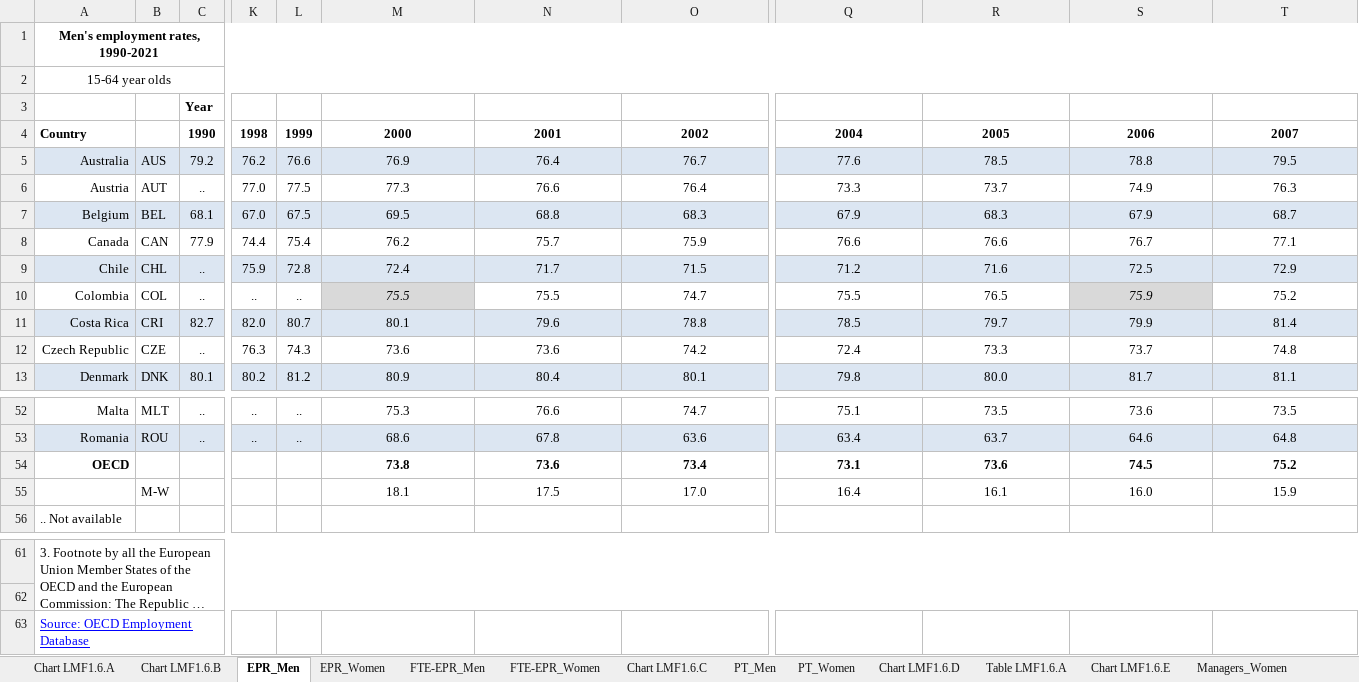
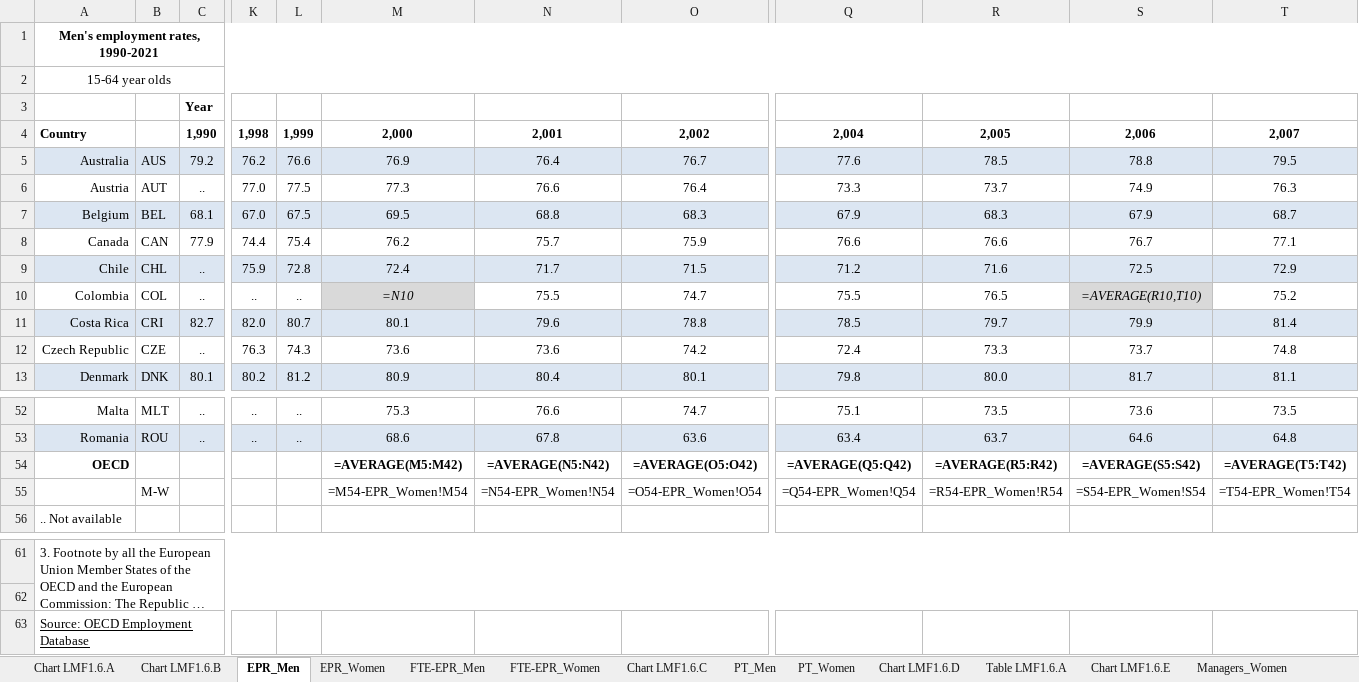
Before and after one commit to Lyceriuss/Python-Henrik-Pedersen-OPA2023, an Excel workbook: Lab2/Data/1_1_OECD_Gender_differences_in_employment_outcomes.xlsx, sheet EPR_Men, drawn as a sheet; only a part is shown, gaps mark what is left out; long unchanged cells end in …; values as stored, in another font and other column widths than the file's, no borders; formulas without a stored value are shown as written; removed rows and columns are numbered as before the commit, all else as after; rows hold the shown columns only; the diff names each change by its address in the sheet, - before the commit and + after, or states it on an @@ line.

```diff
--- a/Lab2/Data/1_1_OECD_Gender_differences_in_employment_outcomes.xlsx (sheet EPR_Men)
+++ b/Lab2/Data/1_1_OECD_Gender_differences_in_employment_outcomes.xlsx (sheet EPR_Men)
-row 4: Country |  | 1990 | 1998 | 1999 | 2000 | 2001 | 2002 | 2004 | 2005 | 2006 | 2007
+row 4: Country |  | 1,990 | 1,998 | 1,999 | 2,000 | 2,001 | 2,002 | 2,004 | 2,005 | 2,006 | 2,007
-M10: 75.5
+M10: =N10
-S10: 75.9
+S10: =AVERAGE(R10,T10)
-row 54: OECD |  |  |  |  | 73.8 | 73.6 | 73.4 | 73.1 | 73.6 | 74.5 | 75.2
-row 55:  | M-W |  |  |  | 18.1 | 17.5 | 17.0 | 16.4 | 16.1 | 16.0 | 15.9
+row 54: OECD |  |  |  |  | =AVERAGE(M5:M42) | =AVERAGE(N5:N42) | =AVERAGE(O5:O42) | =AVERAGE(Q5:Q42) | =AVERAGE(R5:R42) | =AVERAGE(S5:S42) | =AVERAGE(T5:T42)
+row 55:  | M-W |  |  |  | =M54-EPR_Women!M54 | =N54-EPR_Women!N54 | =O54-EPR_Women!O54 | =Q54-EPR_Women!Q54 | =R54-EPR_Women!R54 | =S54-EPR_Women!S54 | =T54-EPR_Women!T54
-A63 text colour: #0000FF
+A63 text colour: black
```
Also changed, not shown: sheet Chart LMF1.6.A, sheet FTE-EPR_Men, sheet Table LMF1.6.A, sheet Chart LMF1.6.B, sheet EPR_Women, sheet PT_Women, 9 more sheets, charts or pictures, Lab2/Data/1_1_OECD_Maternal_employment_by_partnership_status.xlsx, 7 other files.
